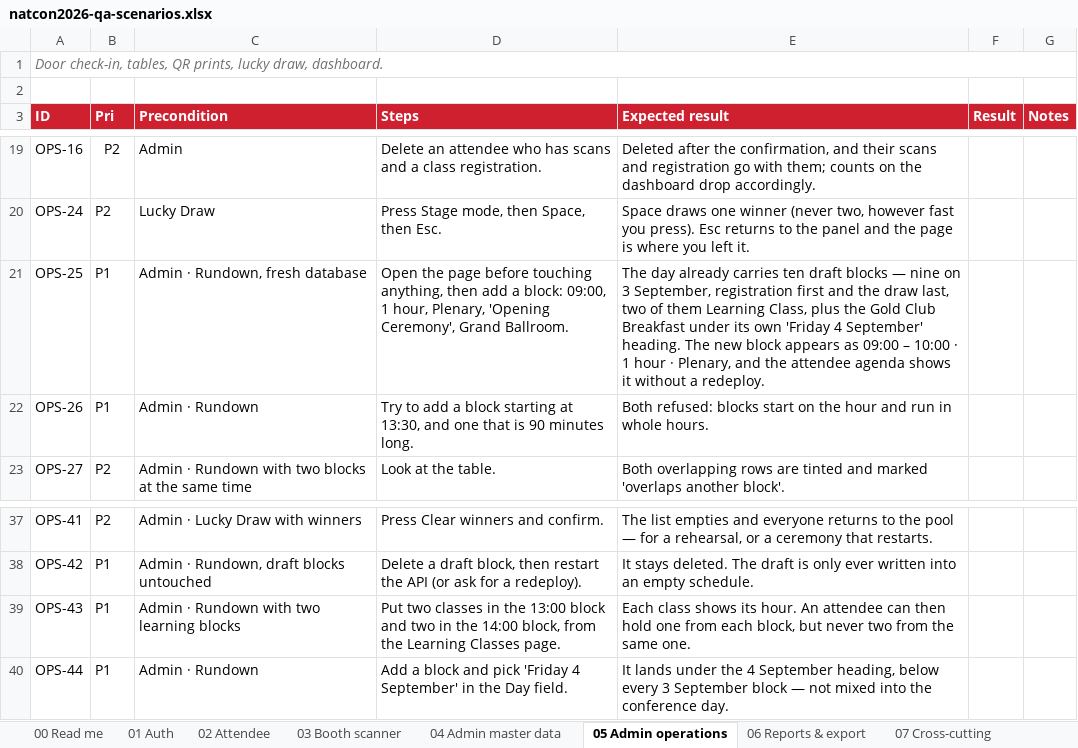
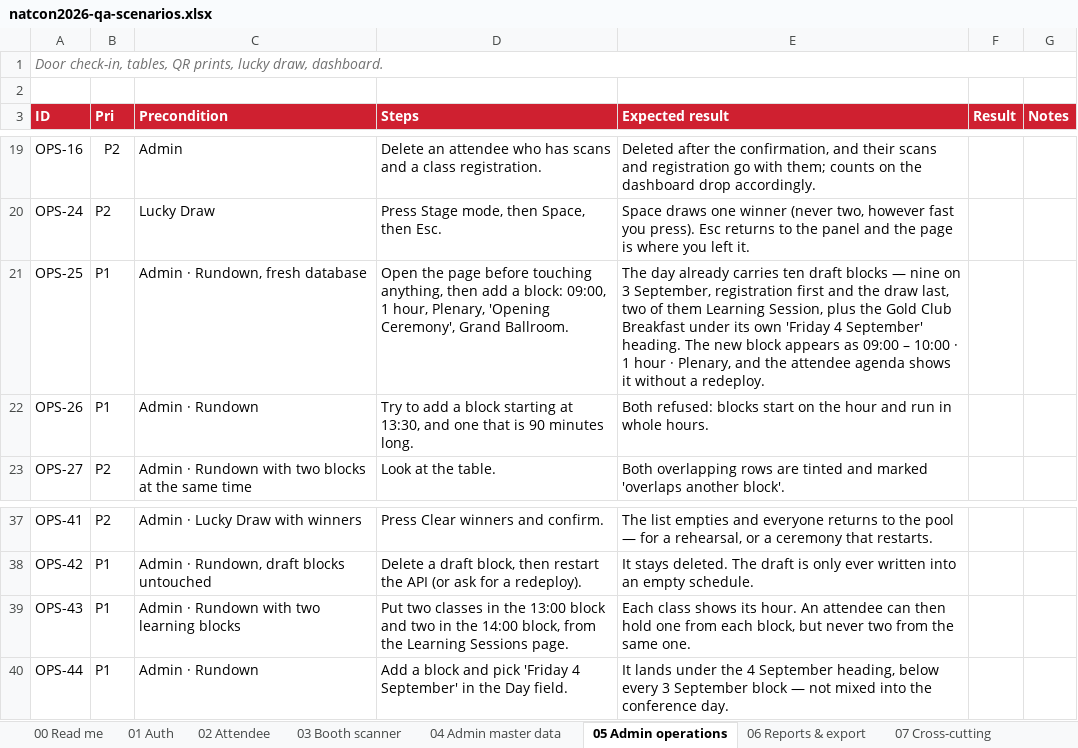
Before and after one commit to syabanf/bni-natcon, an Excel workbook: docs/qa/natcon2026-qa-scenarios.xlsx, sheet 05 Admin operations, drawn as a sheet; only a part is shown, gaps mark what is left out; values as stored, in another font and other column widths than the file's, no borders; the diff names each change by its address in the sheet, - before the commit and + after, or states it on an @@ line.

Commit message:
Rooms become Learning Sessions, and a named committee login
The four rooms follow the committee's own wording. Their rundown calls
the two parallel blocks "Learning Session 1" and "Learning Session 2",
and every label in the apps already said session — a room still called
"Learning Class 3" would have been the last place reading the old word,
on the one screen somebody looks at while standing outside its door.

Both directions are covered: the seeder names them that way for a fresh
database, and migration 0040 renames the rooms an existing one already
holds. Verified both ways, because a rename that quietly drops a seat or
a banner is worse than the old name — the covers stay attached (they are
a column on the row, not a lookup by name), and an attendee registered
for a class before the rename is still registered after it. The image
files keep their original names: /covers/learning-class-N.jpg is artwork
on disk, not a label anybody reads.

f.lovitasari@gmail.com is a committee login with the same rights as
admin, on the same password as everything else. It is a named account
rather than another shared one on purpose: when two people work the desk
from one login, the activity log can only say that "panitia" did a thing.
Created only if the address is absent, so a password its owner changes
survives every restart.

```diff
--- a/docs/qa/natcon2026-qa-scenarios.xlsx (sheet 05 Admin operations)
+++ b/docs/qa/natcon2026-qa-scenarios.xlsx (sheet 05 Admin operations)
-E21 (Expected result): …them Learning Class, plus the…
+E21 (Expected result): …them Learning Session, plus the…
-D39 (Steps): …the Learning Classes page.
+D39 (Steps): …the Learning Sessions page.
```
Also changed, not shown: sheet 04 Admin master data, sheet 02 Attendee, sheet 08 Test data, sheet 06 Reports & export, sheet 07 Cross-cutting, 19 other files.
